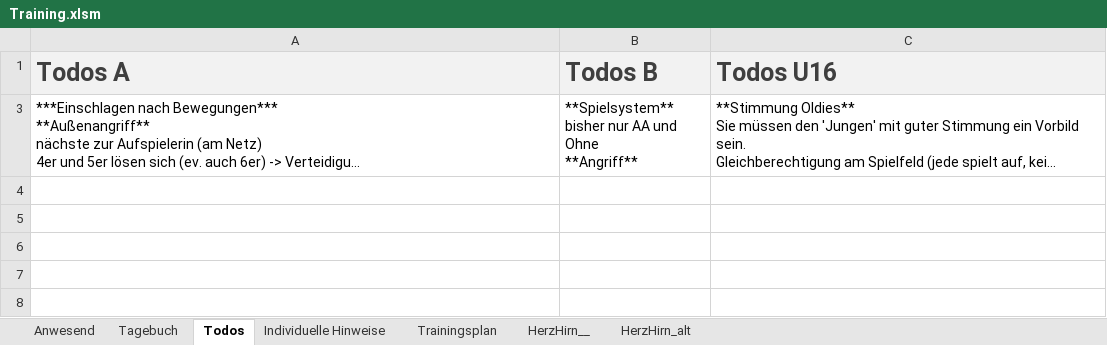
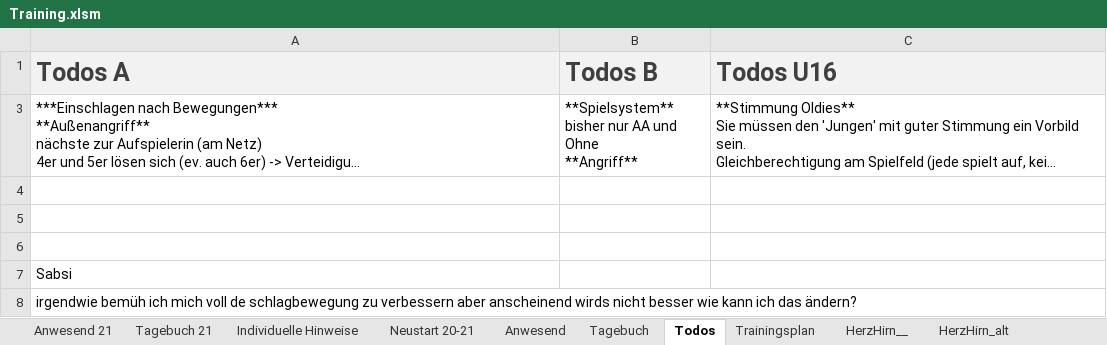
Before and after one commit to volleybase/brueckl-hotvolleys-source, an Excel workbook: _work/presence/excel/Training.xlsm, sheet Todos, drawn as a sheet; long unchanged cells end in …; values as stored, in another font and other column widths than the file's, no borders; charts and pictures not drawn; the diff names each change by its address in the sheet, - before the commit and + after, or states it on an @@ line.

Commit message:
new infos from sheets

```diff
--- a/_work/presence/excel/Training.xlsm (sheet Todos)
+++ b/_work/presence/excel/Training.xlsm (sheet Todos)
+sheet tab: Anwesend 21
+sheet tab: Tagebuch 21
+sheet tab: Neustart 20-21
@@ sheet tab order changed: Anwesend 21 | Tagebuch 21 | Individuelle Hinweise | Neustart 20-21 | Anwesend | Tagebuch | Todos | Trainingsplan | HerzHirn__ | HerzHirn_alt @@
+row 4: (empty)
+row 5: (empty)
+row 6: (empty)
+row 7: Sabsi
+row 8: irgendwie bemüh ich mich voll de schlagbewegung zu verbessern aber anscheinend wirds nicht besser wie kann ich das ändern?
```
Also changed, not shown: sheet Anwesend, sheet Individuelle Hinweise, hidden cells, charts or pictures, 12 other files.
